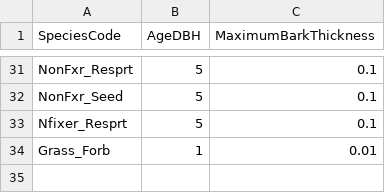
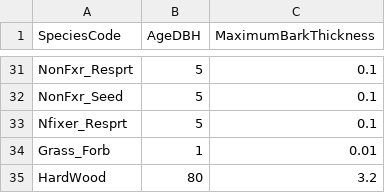
Before and after one commit to tgestabrook/PNWRS-LANDIS-2025, a CSV file: Shared_inputs/ext_SCRAPPLE_Species_Table.csv, drawn as a sheet; only a part is shown, gaps mark what is left out; the diff names each change by its address in the sheet, - before the commit and + after, or states it on an @@ line.

```diff
--- a/Shared_inputs/ext_SCRAPPLE_Species_Table.csv
+++ b/Shared_inputs/ext_SCRAPPLE_Species_Table.csv
+row 35: HardWood | 80 | 3.2
```
Also changed, not shown: OkaMet/ext_NECN8_Species_Table.csv, Tripod/ext_NECN8_Species_Table.csv, 16 other files.
